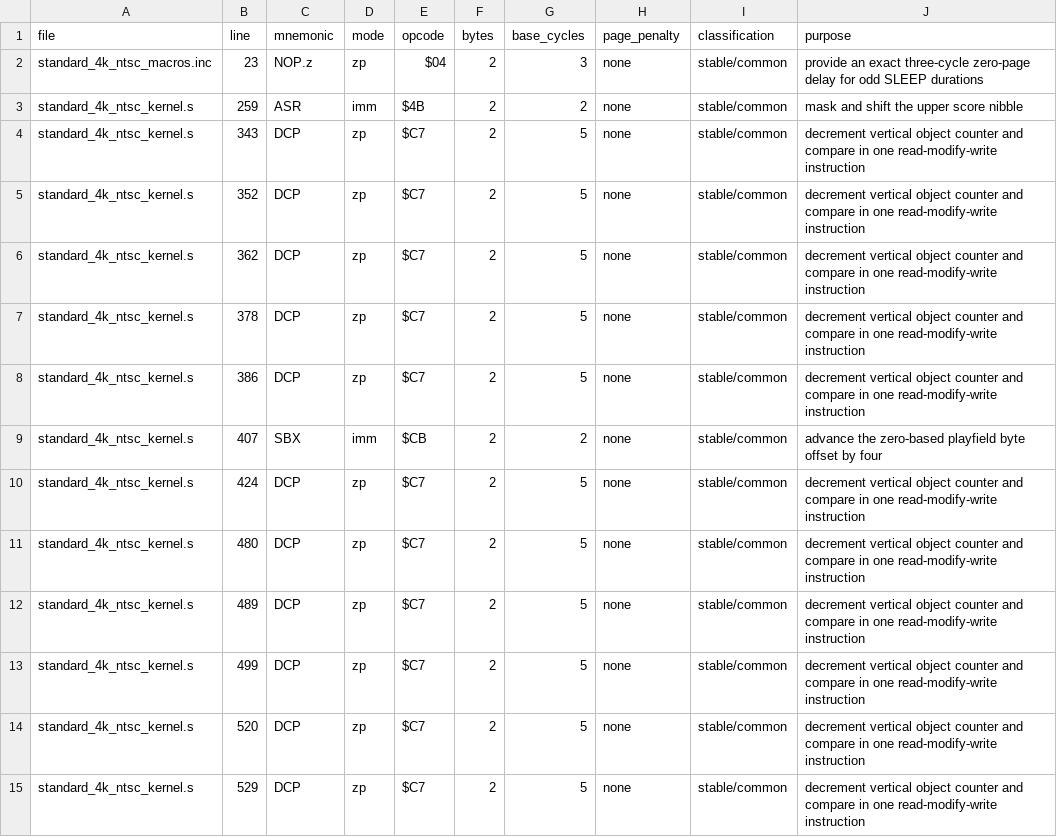
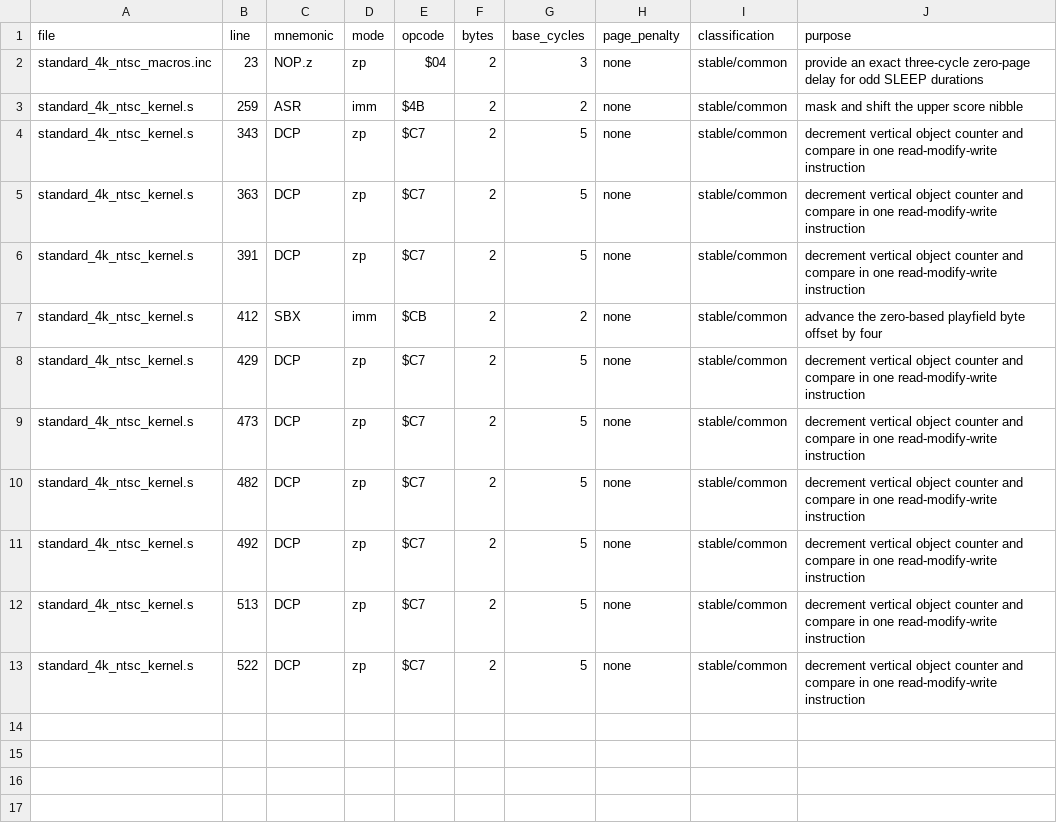
Before and after one commit to GorillaSapiens/vcsc, a TSV file: libraries/vcs/kernels/standard_4k_ntsc/standard_4k_ntsc_unofficial_opcodes.tsv, drawn as a sheet.

```diff
--- a/libraries/vcs/kernels/standard_4k_ntsc/standard_4k_ntsc_unofficial_opcodes.tsv
+++ b/libraries/vcs/kernels/standard_4k_ntsc/standard_4k_ntsc_unofficial_opcodes.tsv
@@ -4,12 +4,10 @@ standard_4k_ntsc_kernel.s	259	ASR	imm	$4B	2	2	none	stable/common	mask and shift
 standard_4k_ntsc_kernel.s	343	DCP	zp	$C7	2	5	none	stable/common	decrement vertical object counter and compare in one read-modify-write instruction
-standard_4k_ntsc_kernel.s	352	DCP	zp	$C7	2	5	none	stable/common	decrement vertical object counter and compare in one read-modify-write instruction
-standard_4k_ntsc_kernel.s	362	DCP	zp	$C7	2	5	none	stable/common	decrement vertical object counter and compare in one read-modify-write instruction
-standard_4k_ntsc_kernel.s	378	DCP	zp	$C7	2	5	none	stable/common	decrement vertical object counter and compare in one read-modify-write instruction
-standard_4k_ntsc_kernel.s	386	DCP	zp	$C7	2	5	none	stable/common	decrement vertical object counter and compare in one read-modify-write instruction
-standard_4k_ntsc_kernel.s	407	SBX	imm	$CB	2	2	none	stable/common	advance the zero-based playfield byte offset by four
-standard_4k_ntsc_kernel.s	424	DCP	zp	$C7	2	5	none	stable/common	decrement vertical object counter and compare in one read-modify-write instruction
-standard_4k_ntsc_kernel.s	480	DCP	zp	$C7	2	5	none	stable/common	decrement vertical object counter and compare in one read-modify-write instruction
-standard_4k_ntsc_kernel.s	489	DCP	zp	$C7	2	5	none	stable/common	decrement vertical object counter and compare in one read-modify-write instruction
-standard_4k_ntsc_kernel.s	499	DCP	zp	$C7	2	5	none	stable/common	decrement vertical object counter and compare in one read-modify-write instruction
-standard_4k_ntsc_kernel.s	520	DCP	zp	$C7	2	5	none	stable/common	decrement vertical object counter and compare in one read-modify-write instruction
-standard_4k_ntsc_kernel.s	529	DCP	zp	$C7	2	5	none	stable/common	decrement vertical object counter and compare in one read-modify-write instruction
+standard_4k_ntsc_kernel.s	363	DCP	zp	$C7	2	5	none	stable/common	decrement vertical object counter and compare in one read-modify-write instruction
+standard_4k_ntsc_kernel.s	391	DCP	zp	$C7	2	5	none	stable/common	decrement vertical object counter and compare in one read-modify-write instruction
+standard_4k_ntsc_kernel.s	412	SBX	imm	$CB	2	2	none	stable/common	advance the zero-based playfield byte offset by four
+standard_4k_ntsc_kernel.s	429	DCP	zp	$C7	2	5	none	stable/common	decrement vertical object counter and compare in one read-modify-write instruction
+standard_4k_ntsc_kernel.s	473	DCP	zp	$C7	2	5	none	stable/common	decrement vertical object counter and compare in one read-modify-write instruction
+standard_4k_ntsc_kernel.s	482	DCP	zp	$C7	2	5	none	stable/common	decrement vertical object counter and compare in one read-modify-write instruction
+standard_4k_ntsc_kernel.s	492	DCP	zp	$C7	2	5	none	stable/common	decrement vertical object counter and compare in one read-modify-write instruction
+standard_4k_ntsc_kernel.s	513	DCP	zp	$C7	2	5	none	stable/common	decrement vertical object counter and compare in one read-modify-write instruction
+standard_4k_ntsc_kernel.s	522	DCP	zp	$C7	2	5	none	stable/common	decrement vertical object counter and compare in one read-modify-write instruction
```
Also changed, not shown: libraries/vcs/kernels/standard_4k_ntsc/standard_4k_ntsc_timing_inventory.tsv, 14 other files.
